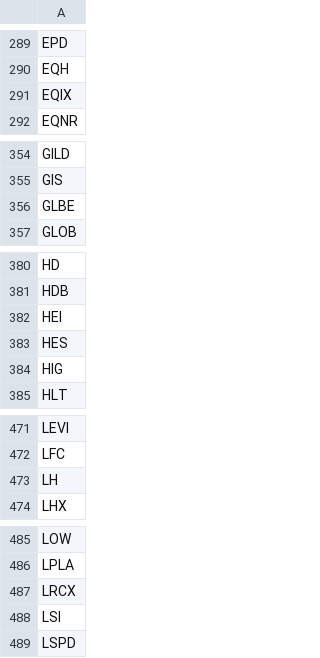
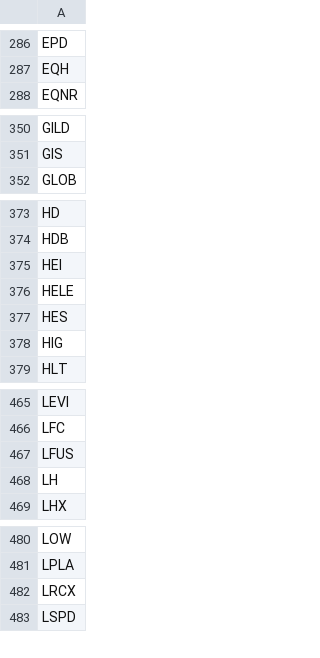
Before and after one commit to shauryakatiyar/momentum_trading, a CSV file: large_mega.csv, drawn as a sheet; only a part is shown, gaps mark what is left out; removed rows and columns are numbered as before the commit, all else as after; the diff covers the shown part only; the diff names each change by its address in the sheet, - before the commit and + after, or states it on an @@ line.

```diff
--- a/large_mega.csv
+++ b/large_mega.csv
-row 291: EQIX
-row 356: GLBE
+row 376: HELE
+row 467: LFUS
-row 488: LSI
```
Also changed, not shown: 7 added rows and 17 removed rows elsewhere in this file, 4 other files.
